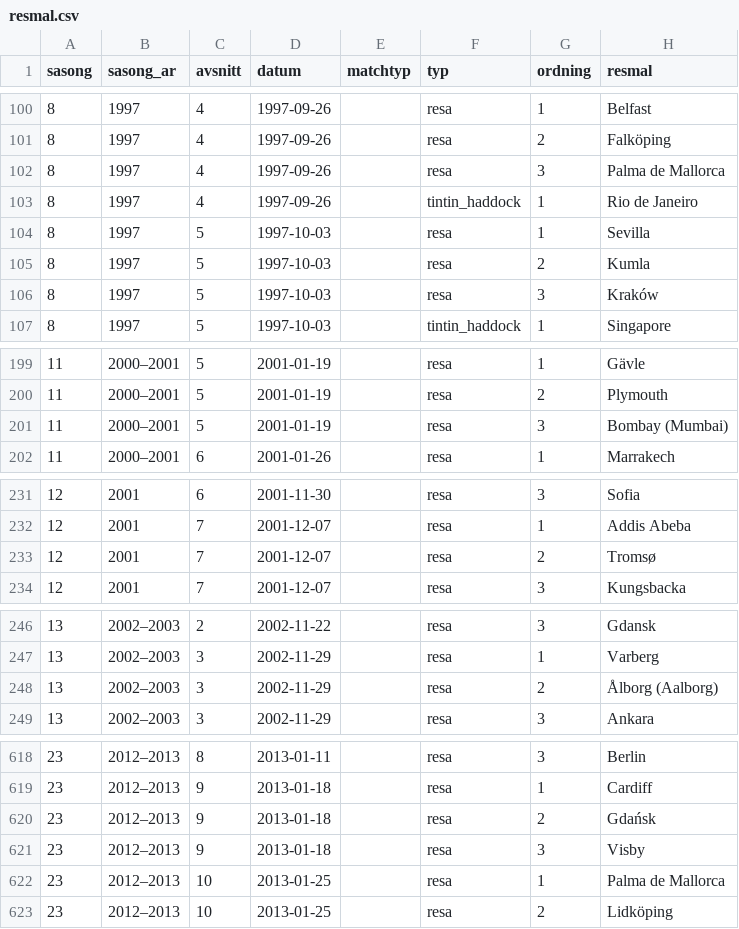
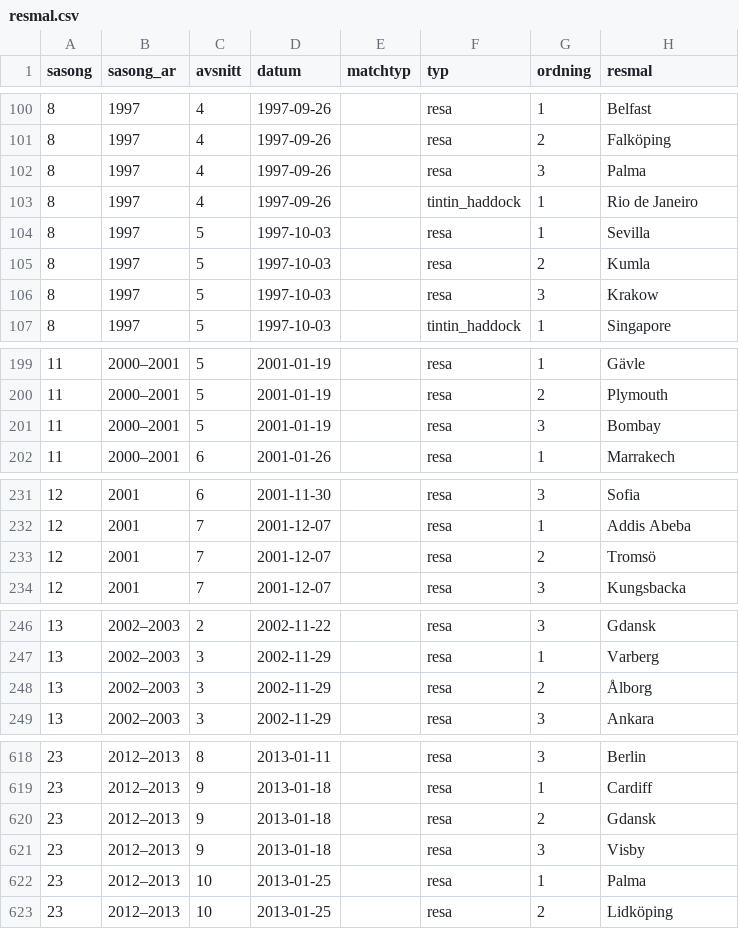
Before and after one commit to richarduggelberg/ontrack, a CSV file: data/resmal.csv, drawn as a sheet; only a part is shown, gaps mark what is left out; the diff covers the shown part only.

Commit message:
Merge duplicate place spellings; fix 3 more misclassifications
- build_resmal_csv.py: PLACE_ALIASES canonicalizes 12 spelling variants
  (Bombay/Bombay (Mumbai), Hong Kong/Hongkong, Krakow/Kraków,
  Gdansk/Gdańsk, Montreal/Montréal, Tromsö/Tromsø, Malaga/Málaga,
  Ålborg/Ålborg (Aalborg), Seoul/Seoul (Söul), Palma/Palma de Mallorca,
  Washington/Washington D.C., Delhi/New Delhi) so historical counts
  aren't split across both spellings
- classify_destinations.py: fix Nimis (Kullaberg sculpture -> Sweden,
  was matched to a same-named Italian town), Vitön (Höga Kusten island
  -> Sweden, was matched to Norway), and reclassify Istanbul as Europe
  since its major sights sit on the European side of the Bosphorus

```diff
--- a/data/resmal.csv
+++ b/data/resmal.csv
@@ -101,3 +101,3 @@ sasong,sasong_ar,avsnitt,datum,matchtyp,typ,ordning,resmal
 8,1997,4,1997-09-26,,resa,2,Falköping
-8,1997,4,1997-09-26,,resa,3,Palma de Mallorca
+8,1997,4,1997-09-26,,resa,3,Palma
 8,1997,4,1997-09-26,,tintin_haddock,1,Rio de Janeiro
@@ -105,3 +105,3 @@ sasong,sasong_ar,avsnitt,datum,matchtyp,typ,ordning,resmal
 8,1997,5,1997-10-03,,resa,2,Kumla
-8,1997,5,1997-10-03,,resa,3,Kraków
+8,1997,5,1997-10-03,,resa,3,Krakow
 8,1997,5,1997-10-03,,tintin_haddock,1,Singapore
@@ -200,3 +200,3 @@ sasong,sasong_ar,avsnitt,datum,matchtyp,typ,ordning,resmal
 11,2000–2001,5,2001-01-19,,resa,2,Plymouth
-11,2000–2001,5,2001-01-19,,resa,3,Bombay (Mumbai)
+11,2000–2001,5,2001-01-19,,resa,3,Bombay
 11,2000–2001,6,2001-01-26,,resa,1,Marrakech
@@ -232,3 +232,3 @@ sasong,sasong_ar,avsnitt,datum,matchtyp,typ,ordning,resmal
 12,2001,7,2001-12-07,,resa,1,Addis Abeba
-12,2001,7,2001-12-07,,resa,2,Tromsø
+12,2001,7,2001-12-07,,resa,2,Tromsö
 12,2001,7,2001-12-07,,resa,3,Kungsbacka
@@ -247,3 +247,3 @@ sasong,sasong_ar,avsnitt,datum,matchtyp,typ,ordning,resmal
 13,2002–2003,3,2002-11-29,,resa,1,Varberg
-13,2002–2003,3,2002-11-29,,resa,2,Ålborg (Aalborg)
+13,2002–2003,3,2002-11-29,,resa,2,Ålborg
 13,2002–2003,3,2002-11-29,,resa,3,Ankara
@@ -619,5 +619,5 @@ sasong,sasong_ar,avsnitt,datum,matchtyp,typ,ordning,resmal
 23,2012–2013,9,2013-01-18,,resa,1,Cardiff
-23,2012–2013,9,2013-01-18,,resa,2,Gdańsk
+23,2012–2013,9,2013-01-18,,resa,2,Gdansk
 23,2012–2013,9,2013-01-18,,resa,3,Visby
-23,2012–2013,10,2013-01-25,,resa,1,Palma de Mallorca
+23,2012–2013,10,2013-01-25,,resa,1,Palma
 23,2012–2013,10,2013-01-25,,resa,2,Lidköping
```
Also changed, not shown: 14 edited cells elsewhere in this file, data/resmal_regions.csv, 3 other files.
